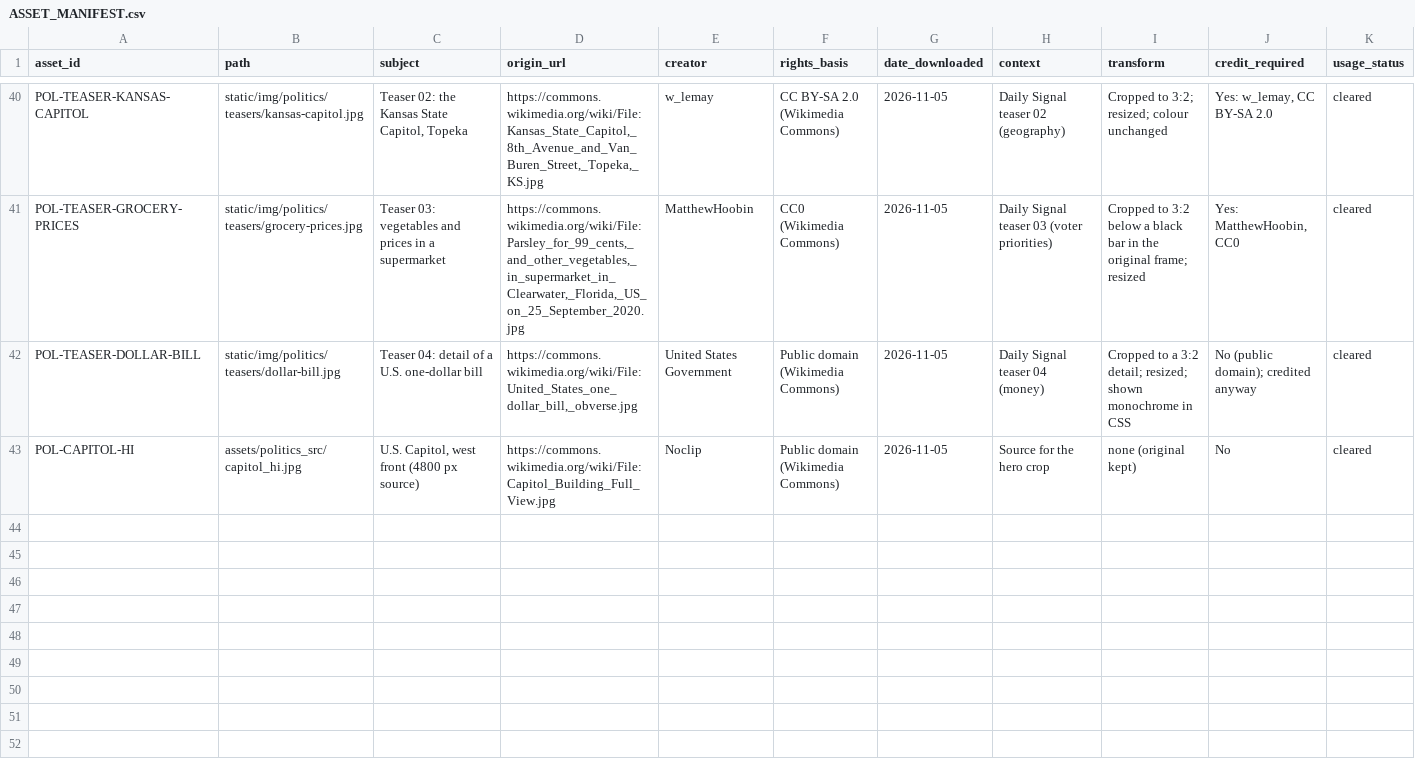
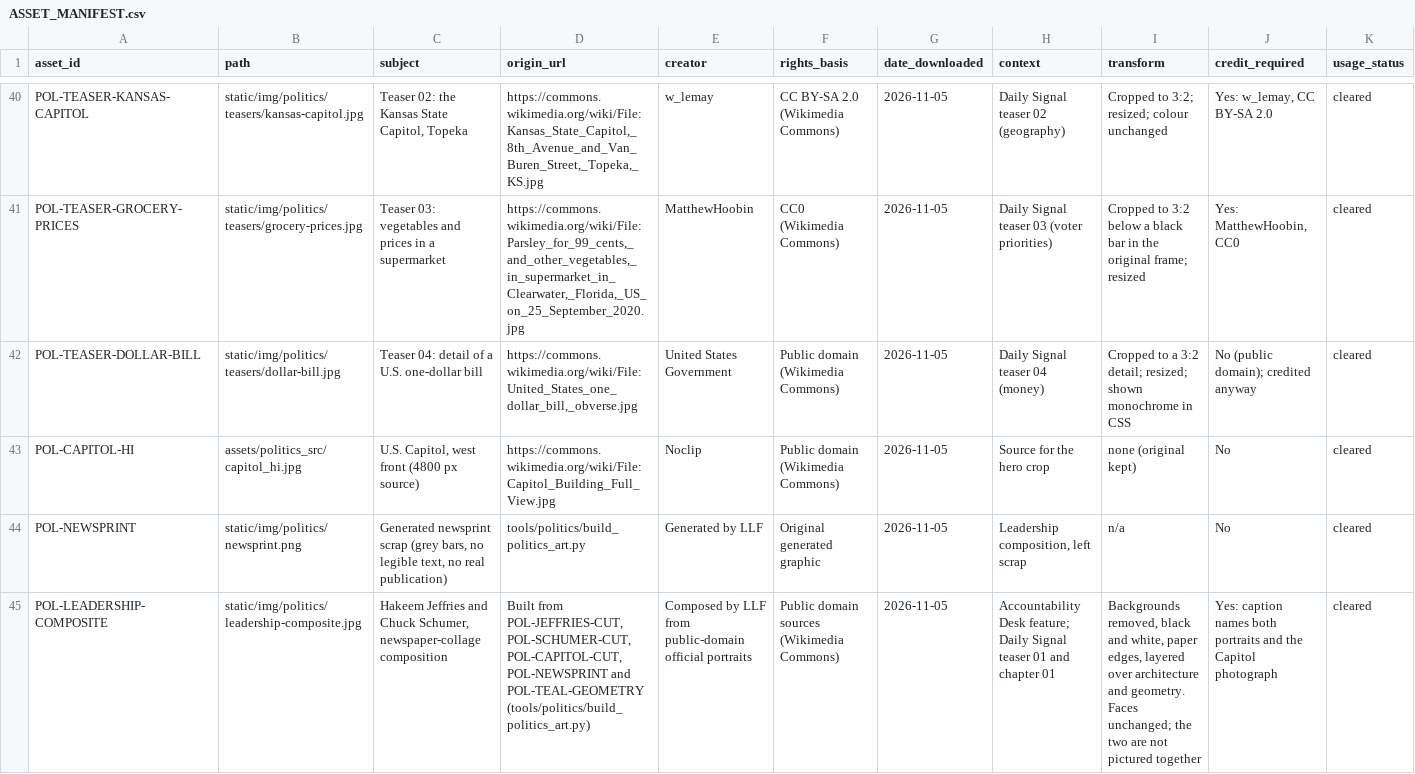
Before and after one commit to inseedswetrust/looklearnfind, a CSV file: docs/politics/brand/ASSET_MANIFEST.csv, drawn as a sheet; only a part is shown, gaps mark what is left out; the diff names each change by its address in the sheet, - before the commit and + after, or states it on an @@ line.

```diff
--- a/docs/politics/brand/ASSET_MANIFEST.csv
+++ b/docs/politics/brand/ASSET_MANIFEST.csv
+row 44: POL-NEWSPRINT | static/img/politics/newsprint.png | Generated newsprint scrap (grey bars, no legible text, no real publication) | tools/politics/build_politics_art.py | Generated by LLF | Original generated graphic | 2026-11-05 | Leadership composition, left scrap | n/a | No | cleared
+row 45: POL-LEADERSHIP-COMPOSITE | static/img/politics/leadership-composite.jpg | Hakeem Jeffries and Chuck Schumer, newspaper-collage composition | Built from POL-JEFFRIES-CUT, POL-SCHUMER-CUT, POL-CAPITOL-CUT, POL-NEWSPRINT and POL-TEAL-GEOMETRY (tools/politics/build_politics_art.py) | Composed by LLF from public-domain official portraits | Public domain sources (Wikimedia Commons) | 2026-11-05 | Accountability Desk feature; Daily Signal teaser 01 and chapter 01 | Backgrounds removed, black and white, paper edges, layered over architecture and geometry. Faces unchanged; the two are not pictured together | Yes: caption names both portraits and the Capitol photograph | cleared
```
Also changed, not shown: 32 other files.
